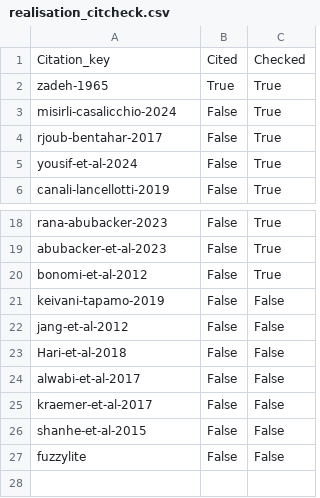
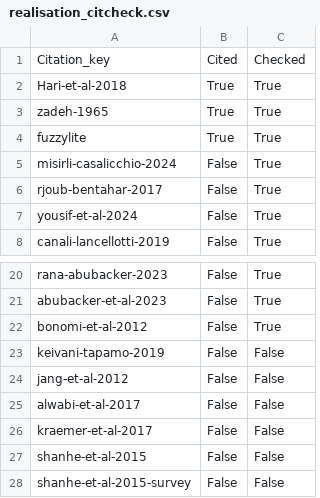
Before and after one commit to YamatoFr/FOG_computing_tasks_scheduling, a CSV file: documents/realisation_citcheck.csv, drawn as a sheet; only a part is shown, gaps mark what is left out.

```diff
--- a/documents/realisation_citcheck.csv
+++ b/documents/realisation_citcheck.csv
@@ -1,3 +1,5 @@
 Citation_key             ;Cited ;Checked
+Hari-et-al-2018          ;True  ;True
 zadeh-1965               ;True  ;True
+fuzzylite                ;True  ;True
 misirli-casalicchio-2024 ;False ;True
@@ -22,3 +24,2 @@ keivani-tapamo-2019      ;False ;False
 jang-et-al-2012          ;False ;False
-Hari-et-al-2018          ;False ;False
 alwabi-et-al-2017        ;False ;False
@@ -26,2 +27,2 @@ kraemer-et-al-2017       ;False ;False
 shanhe-et-al-2015        ;False ;False
-fuzzylite                ;False ;False
+shanhe-et-al-2015-survey ;False ;False
```
Also changed, not shown: documents/abstract_citcheck.csv, documents/conclusion_citcheck.csv, 10 other files.
